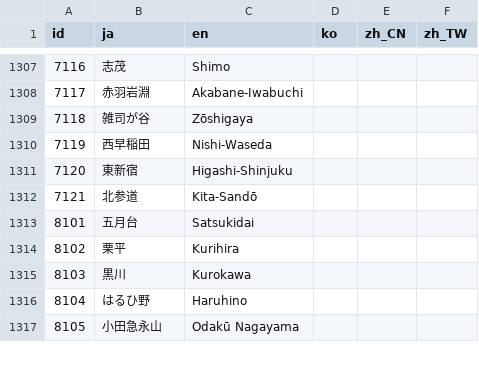
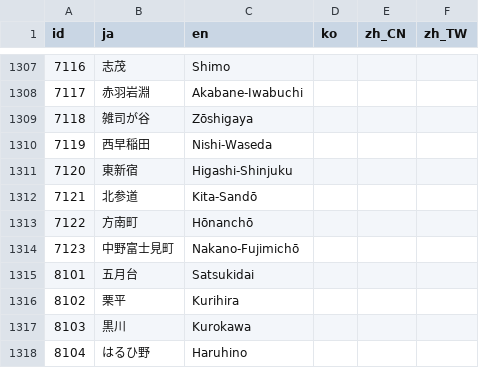
Before and after one commit to friuli-jokyo/python-odpt2jre, a CSV file: odpt2jre/intermediate_components/table/StationName.csv, drawn as a sheet; only a part is shown, gaps mark what is left out; the shorter side is filled out with more unchanged rows; the diff names each change by its address in the sheet, - before the commit and + after, or states it on an @@ line.

```diff
--- a/odpt2jre/intermediate_components/table/StationName.csv
+++ b/odpt2jre/intermediate_components/table/StationName.csv
+row 1313: 7122 | 方南町 | Hōnanchō
+row 1314: 7123 | 中野富士見町 | Nakano-Fujimichō
```
Also changed, not shown: odpt2jre/intermediate_components/table/LineName.csv.
